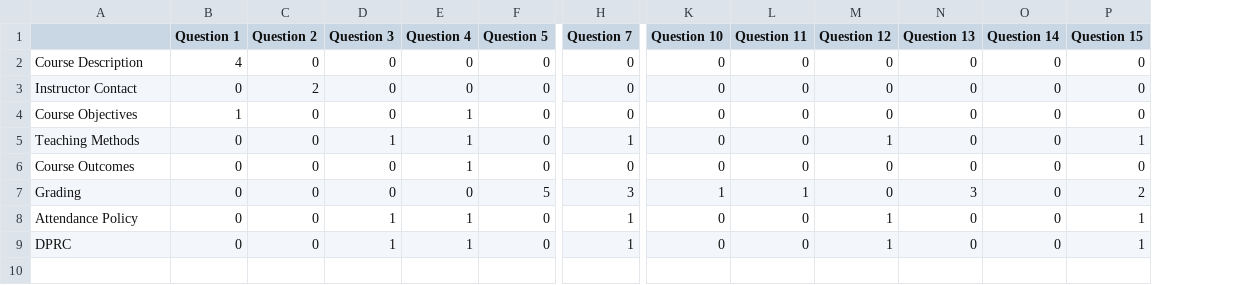
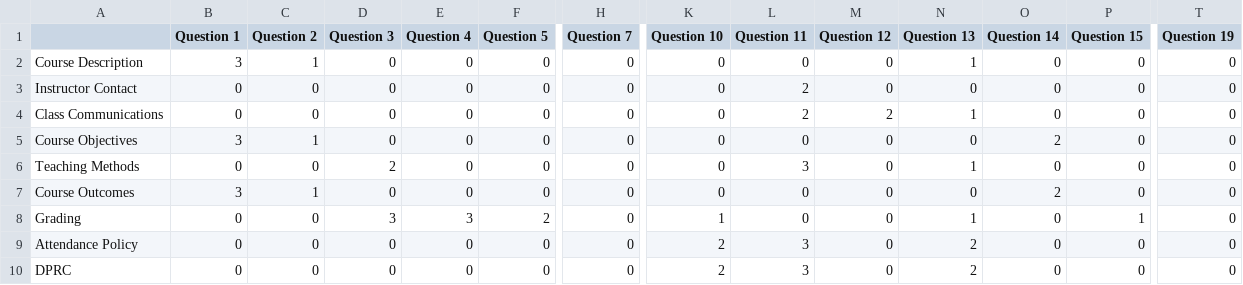
Before and after one commit to Ashmitha-art/SocialJusticeTool, a CSV file: ApplicationSJ/front-end/public/heatmap_data.csv, drawn as a sheet; only a part is shown, gaps mark what is left out; addresses are those after the commit; rows hold the shown columns only; the diff covers the shown part only; the diff names each change by its address in the sheet, - before the commit and + after, or states it on an @@ line.

```diff
--- a/ApplicationSJ/front-end/public/heatmap_data.csv
+++ b/ApplicationSJ/front-end/public/heatmap_data.csv
+column T (Question 19), rows 2-3: 0 | 0; rows 5-10: all 0
-B2 (Question 1): 4
+B2 (Question 1): 3
-C2 (Question 2): 0
+C2 (Question 2): 1
-N2 (Question 13): 0
+N2 (Question 13): 1
-C3 (Question 2): 2
+C3 (Question 2): 0
-L3 (Question 11): 0
+L3 (Question 11): 2
+row 4: Class Communications | 0 | 0 | 0 | 0 | 0 | 0 | 0 | 2 | 2 | 1 | 0 | 0 | 0
-B5 (Question 1): 1
+B5 (Question 1): 3
-C5 (Question 2): 0
+C5 (Question 2): 1
-E5:E7 (Question 4): 1
+E5:E7 (Question 4): 0
-O5 (Question 14): 0
+O5 (Question 14): 2
-D6 (Question 3): 1
+D6 (Question 3): 2
-H6 (Question 7): 1
+H6 (Question 7): 0
-L6 (Question 11): 0
+L6 (Question 11): 3
-M6 (Question 12): 1
+M6 (Question 12): 0
-N6 (Question 13): 0
+N6 (Question 13): 1
-P6 (Question 15): 1
+P6 (Question 15): 0
-B7 (Question 1): 0
+B7 (Question 1): 3
-C7 (Question 2): 0
+C7 (Question 2): 1
-O7 (Question 14): 0
+O7 (Question 14): 2
-D8 (Question 3): 0
+D8 (Question 3): 3
-E8 (Question 4): 0
+E8 (Question 4): 3
-F8 (Question 5): 5
+F8 (Question 5): 2
-H8 (Question 7): 3
+H8 (Question 7): 0
-L8 (Question 11): 1
+L8 (Question 11): 0
-N8 (Question 13): 3
+N8 (Question 13): 1
-P8 (Question 15): 2
+P8 (Question 15): 1
-D9:D10 (Question 3): 1
+D9:D10 (Question 3): 0
-E9:E10 (Question 4): 1
+E9:E10 (Question 4): 0
-H9:H10 (Question 7): 1
+H9:H10 (Question 7): 0
-K9:K10 (Question 10): 0
+K9:K10 (Question 10): 2
-L9:L10 (Question 11): 0
+L9:L10 (Question 11): 3
-M9:M10 (Question 12): 1
+M9:M10 (Question 12): 0
-N9:N10 (Question 13): 0
+N9:N10 (Question 13): 2
-P9:P10 (Question 15): 1
+P9:P10 (Question 15): 0
```
Also changed, not shown: 3 edited cells elsewhere in this file, 13 other files.
